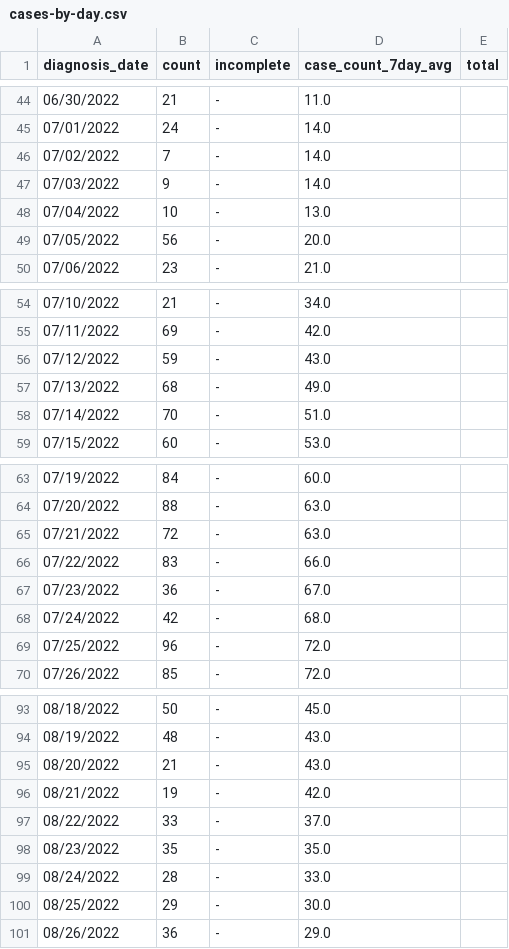
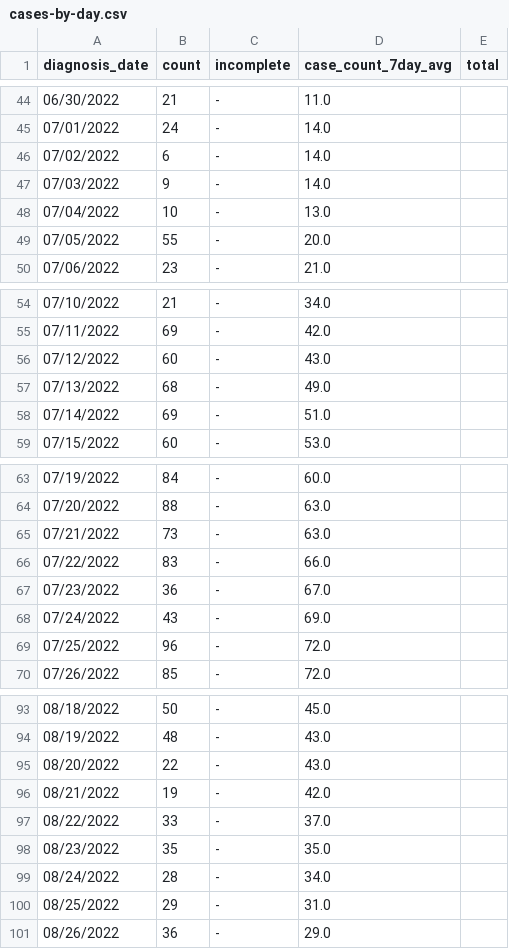
Before and after one commit to nychealth/monkeypox-data, a CSV file: trends/cases-by-day.csv, drawn as a sheet; only a part is shown, gaps mark what is left out; the diff covers the shown part only.

```diff
--- a/trends/cases-by-day.csv
+++ b/trends/cases-by-day.csv
@@ -45,6 +45,6 @@ diagnosis_date,count,incomplete,case_count_7day_avg,total
 07/01/2022,24,-,14.0,
-07/02/2022,7,-,14.0,
+07/02/2022,6,-,14.0,
 07/03/2022,9,-,14.0,
 07/04/2022,10,-,13.0,
-07/05/2022,56,-,20.0,
+07/05/2022,55,-,20.0,
 07/06/2022,23,-,21.0,
@@ -55,5 +55,5 @@ diagnosis_date,count,incomplete,case_count_7day_avg,total
 07/11/2022,69,-,42.0,
-07/12/2022,59,-,43.0,
+07/12/2022,60,-,43.0,
 07/13/2022,68,-,49.0,
-07/14/2022,70,-,51.0,
+07/14/2022,69,-,51.0,
 07/15/2022,60,-,53.0,
@@ -64,6 +64,6 @@ diagnosis_date,count,incomplete,case_count_7day_avg,total
 07/20/2022,88,-,63.0,
-07/21/2022,72,-,63.0,
+07/21/2022,73,-,63.0,
 07/22/2022,83,-,66.0,
 07/23/2022,36,-,67.0,
-07/24/2022,42,-,68.0,
+07/24/2022,43,-,69.0,
 07/25/2022,96,-,72.0,
@@ -94,3 +94,3 @@ diagnosis_date,count,incomplete,case_count_7day_avg,total
 08/19/2022,48,-,43.0,
-08/20/2022,21,-,43.0,
+08/20/2022,22,-,43.0,
 08/21/2022,19,-,42.0,
@@ -98,4 +98,4 @@ diagnosis_date,count,incomplete,case_count_7day_avg,total
 08/23/2022,35,-,35.0,
-08/24/2022,28,-,33.0,
-08/25/2022,29,-,30.0,
+08/24/2022,28,-,34.0,
+08/25/2022,29,-,31.0,
 08/26/2022,36,-,29.0,
```
Also changed, not shown: 3 added rows and 20 edited cells elsewhere in this file, 1 other file.
